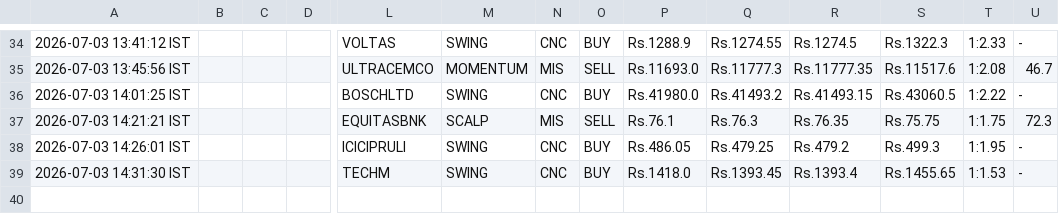
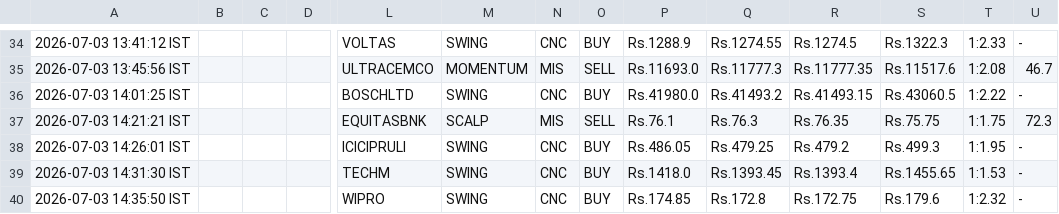
Before and after one commit to johnkasc-lab/MarketStock, a CSV file: intraday_trades.csv, drawn as a sheet; only a part is shown, gaps mark what is left out; rows hold the shown columns only; the diff names each change by its address in the sheet, - before the commit and + after, or states it on an @@ line.

```diff
--- a/intraday_trades.csv
+++ b/intraday_trades.csv
+row 40: 2026-07-03 14:35:50 IST |  |  |  | WIPRO | SWING | CNC | BUY | Rs.174.85 | Rs.172.8 | Rs.172.75 | Rs.179.6 | 1:2.32 | -
```
Also changed, not shown: alerted_today.csv.
